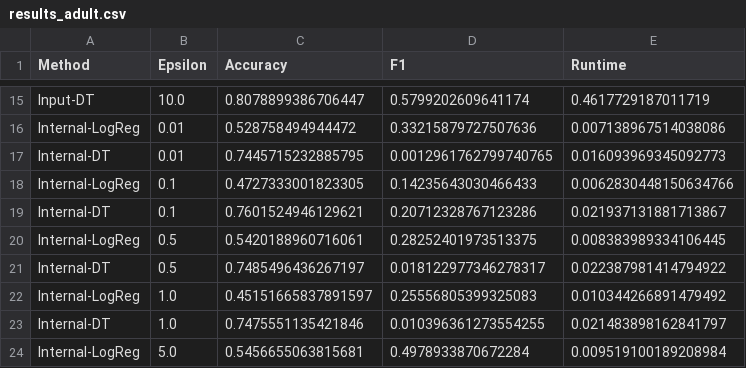
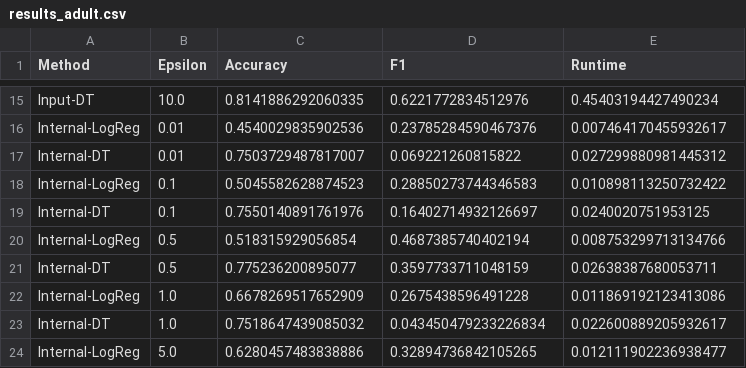
Before and after one commit to taniiiabeliaeva/TU_SPEML_Differential-Privacy, a CSV file: results/results_adult.csv, drawn as a sheet; only a part is shown, gaps mark what is left out; the diff covers the shown part only; the diff names each change by its address in the sheet, - before the commit and + after, or states it on an @@ line.

```diff
--- a/results/results_adult.csv
+++ b/results/results_adult.csv
-C15 (Accuracy): 0.8078899386706447
+C15 (Accuracy): 0.8141886292060335
-D15 (F1): 0.5799202609641174
+D15 (F1): 0.6221772834512976
-E15 (Runtime): 0.4617729187011719
+E15 (Runtime): 0.45403194427490234
-C16 (Accuracy): 0.528758494944472
+C16 (Accuracy): 0.4540029835902536
-D16 (F1): 0.33215879727507636
+D16 (F1): 0.23785284590467376
-E16 (Runtime): 0.007138967514038086
+E16 (Runtime): 0.007464170455932617
-C17 (Accuracy): 0.7445715232885795
+C17 (Accuracy): 0.7503729487817007
-D17 (F1): 0.0012961762799740765
+D17 (F1): 0.069221260815822
-E17 (Runtime): 0.016093969345092773
+E17 (Runtime): 0.027299880981445312
-C18 (Accuracy): 0.4727333001823305
+C18 (Accuracy): 0.5045582628874523
-D18 (F1): 0.14235643030466433
+D18 (F1): 0.28850273744346583
-E18 (Runtime): 0.0062830448150634766
+E18 (Runtime): 0.010898113250732422
-C19 (Accuracy): 0.7601524946129621
+C19 (Accuracy): 0.7550140891761976
-D19 (F1): 0.20712328767123286
+D19 (F1): 0.16402714932126697
-E19 (Runtime): 0.021937131881713867
+E19 (Runtime): 0.0240020751953125
-C20 (Accuracy): 0.5420188960716061
+C20 (Accuracy): 0.518315929056854
-D20 (F1): 0.28252401973513375
+D20 (F1): 0.4687385740402194
-E20 (Runtime): 0.008383989334106445
+E20 (Runtime): 0.008753299713134766
-C21 (Accuracy): 0.7485496436267197
+C21 (Accuracy): 0.775236200895077
-D21 (F1): 0.018122977346278317
+D21 (F1): 0.3597733711048159
-E21 (Runtime): 0.022387981414794922
+E21 (Runtime): 0.02638387680053711
-C22 (Accuracy): 0.45151665837891597
+C22 (Accuracy): 0.6678269517652909
-D22 (F1): 0.25556805399325083
+D22 (F1): 0.2675438596491228
-E22 (Runtime): 0.010344266891479492
+E22 (Runtime): 0.011869192123413086
-C23 (Accuracy): 0.7475551135421846
+C23 (Accuracy): 0.7518647439085032
-D23 (F1): 0.010396361273554255
+D23 (F1): 0.043450479233226834
-E23 (Runtime): 0.021483898162841797
+E23 (Runtime): 0.022600889205932617
-C24 (Accuracy): 0.5456655063815681
+C24 (Accuracy): 0.6280457483838886
-D24 (F1): 0.4978933870672284
+D24 (F1): 0.32894736842105265
-E24 (Runtime): 0.009519100189208984
+E24 (Runtime): 0.012111902236938477
```
Also changed, not shown: 58 edited cells elsewhere in this file, results/results_mnist.csv, 2 other files.
